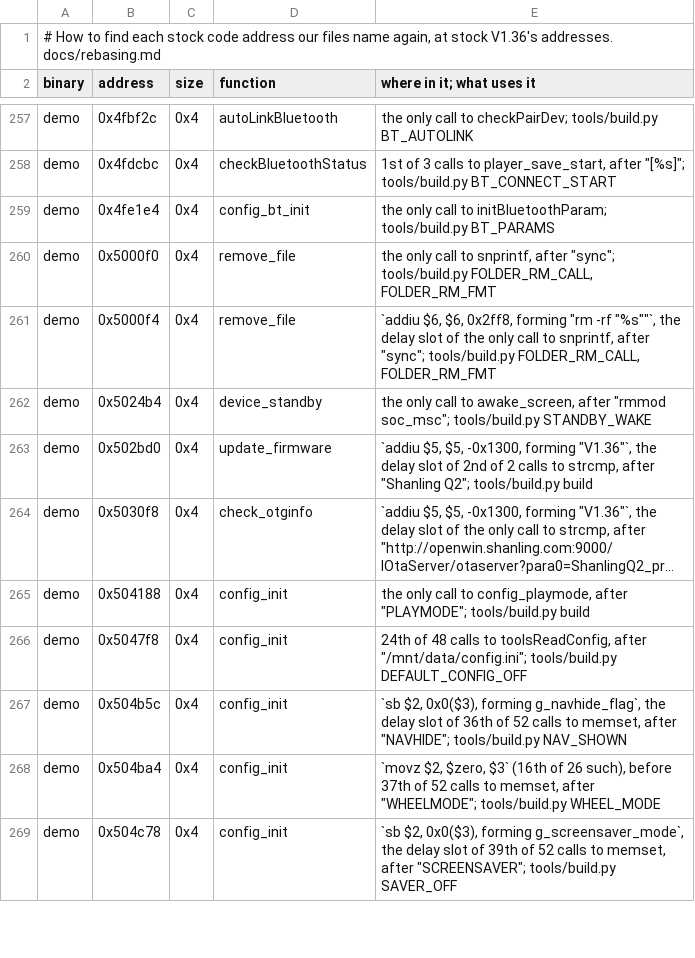
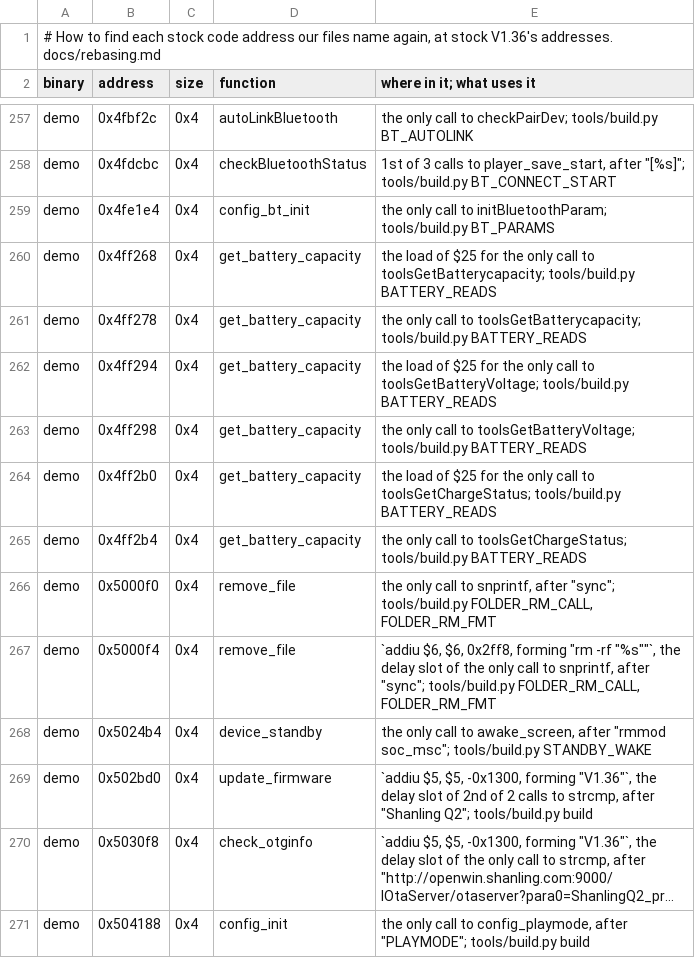
Before and after one commit to 312-dev/q2-coda, a TSV file: tools/stock_sites.tsv, drawn as a sheet; only a part is shown, gaps mark what is left out; the shorter side is filled out with more unchanged rows; long unchanged cells end in …; the diff names each change by its address in the sheet, - before the commit and + after, or states it on an @@ line.

Commit message:
docs: record dark battery reads and bluez volume signal

```diff
--- a/tools/stock_sites.tsv
+++ b/tools/stock_sites.tsv
+row 260: demo | 0x4ff268 | 0x4 | get_battery_capacity | the load of $25 for the only call to toolsGetBatterycapacity; tools/build.py BATTERY_READS
+row 261: demo | 0x4ff278 | 0x4 | get_battery_capacity | the only call to toolsGetBatterycapacity; tools/build.py BATTERY_READS
+row 262: demo | 0x4ff294 | 0x4 | get_battery_capacity | the load of $25 for the only call to toolsGetBatteryVoltage; tools/build.py BATTERY_READS
+row 263: demo | 0x4ff298 | 0x4 | get_battery_capacity | the only call to toolsGetBatteryVoltage; tools/build.py BATTERY_READS
+row 264: demo | 0x4ff2b0 | 0x4 | get_battery_capacity | the load of $25 for the only call to toolsGetChargeStatus; tools/build.py BATTERY_READS
+row 265: demo | 0x4ff2b4 | 0x4 | get_battery_capacity | the only call to toolsGetChargeStatus; tools/build.py BATTERY_READS
```
Also changed, not shown: 6 other files.
